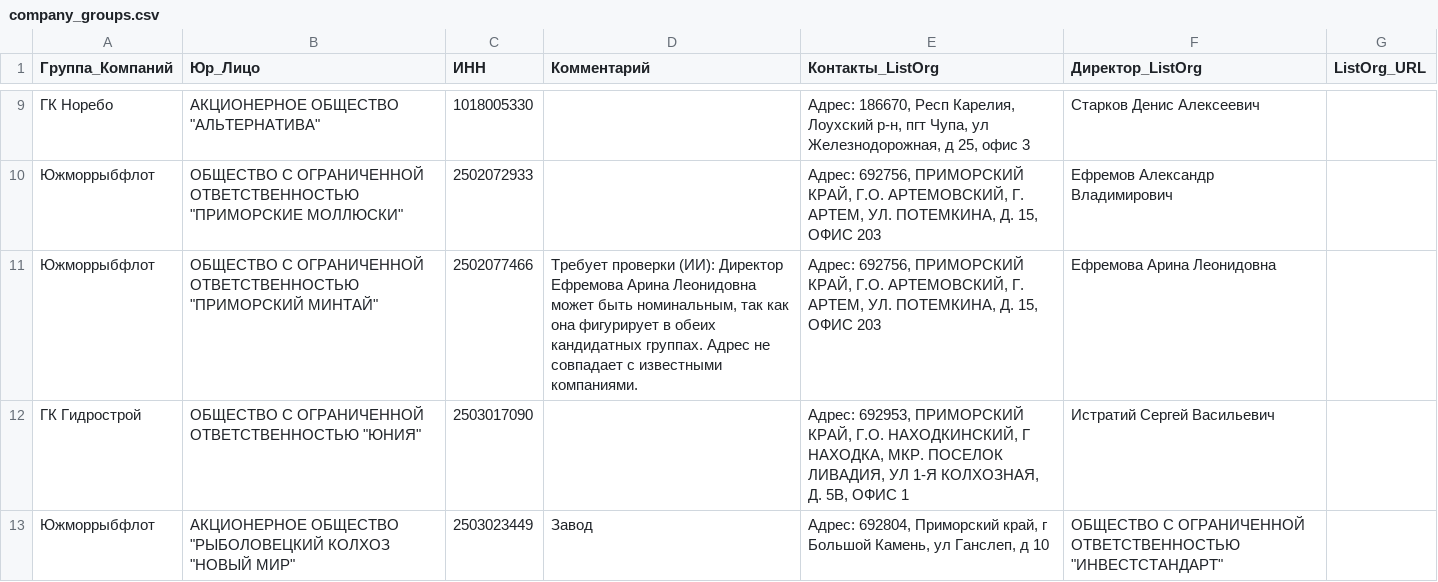
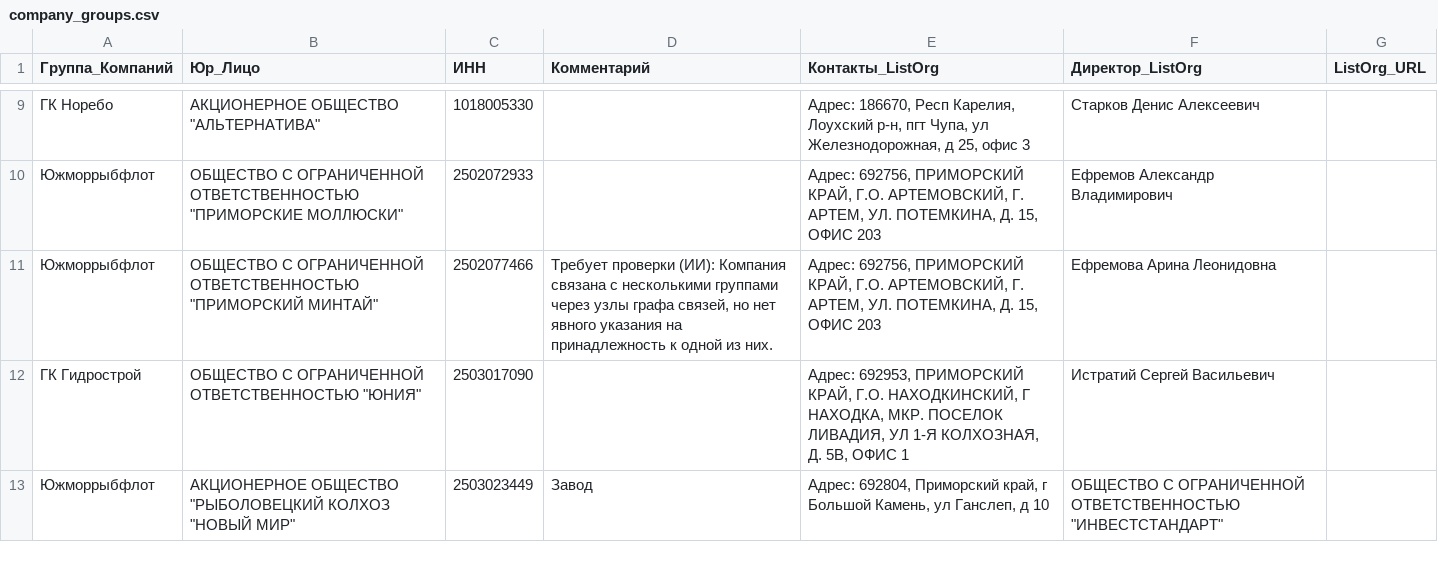
Before and after one commit to natavegman/ships_analytic, a CSV file: data/company_groups.csv, drawn as a sheet; only a part is shown, gaps mark what is left out; the diff covers the shown part only.

```diff
--- a/data/company_groups.csv
+++ b/data/company_groups.csv
@@ -10,3 +10,3 @@
 Южморрыбфлот,"ОБЩЕСТВО С ОГРАНИЧЕННОЙ ОТВЕТСТВЕННОСТЬЮ ""ПРИМОРСКИЕ МОЛЛЮСКИ""",2502072933,,"Адрес: 692756, ПРИМОРСКИЙ КРАЙ, Г.О. АРТЕМОВСКИЙ, Г. АРТЕМ, УЛ. ПОТЕМКИНА, Д. 15, ОФИС 203",Ефремов Александр Владимирович,
-Южморрыбфлот,"ОБЩЕСТВО С ОГРАНИЧЕННОЙ ОТВЕТСТВЕННОСТЬЮ ""ПРИМОРСКИЙ МИНТАЙ""",2502077466,"Требует проверки (ИИ): Директор Ефремова Арина Леонидовна может быть номинальным, так как она фигурирует в обеих кандидатных группах. Адрес не совпадает с известными компаниями.","Адрес: 692756, ПРИМОРСКИЙ КРАЙ, Г.О. АРТЕМОВСКИЙ, Г. АРТЕМ, УЛ. ПОТЕМКИНА, Д. 15, ОФИС 203",Ефремова Арина Леонидовна,
+Южморрыбфлот,"ОБЩЕСТВО С ОГРАНИЧЕННОЙ ОТВЕТСТВЕННОСТЬЮ ""ПРИМОРСКИЙ МИНТАЙ""",2502077466,"Требует проверки (ИИ): Компания связана с несколькими группами через узлы графа связей, но нет явного указания на принадлежность к одной из них.","Адрес: 692756, ПРИМОРСКИЙ КРАЙ, Г.О. АРТЕМОВСКИЙ, Г. АРТЕМ, УЛ. ПОТЕМКИНА, Д. 15, ОФИС 203",Ефремова Арина Леонидовна,
 ГК Гидрострой,"ОБЩЕСТВО С ОГРАНИЧЕННОЙ ОТВЕТСТВЕННОСТЬЮ ""ЮНИЯ""",2503017090,,"Адрес: 692953, ПРИМОРСКИЙ КРАЙ, Г.О. НАХОДКИНСКИЙ, Г НАХОДКА, МКР. ПОСЕЛОК ЛИВАДИЯ, УЛ 1-Я КОЛХОЗНАЯ, Д. 5В, ОФИС 1",Истратий Сергей Васильевич,
```
Also changed, not shown: 33 edited cells elsewhere in this file, 1 other file.
